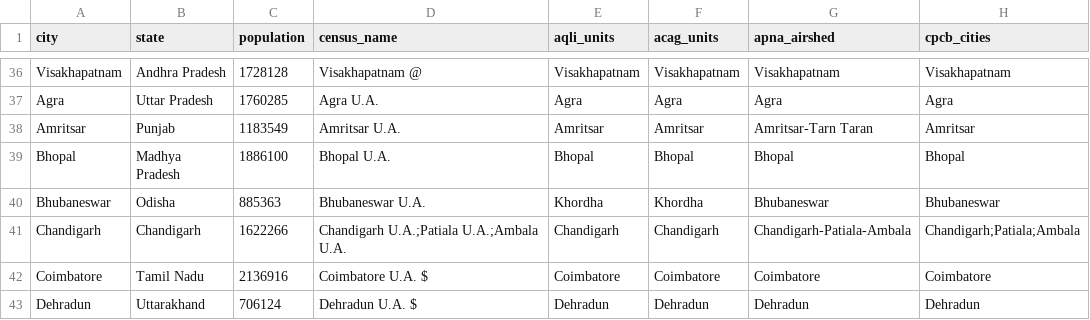
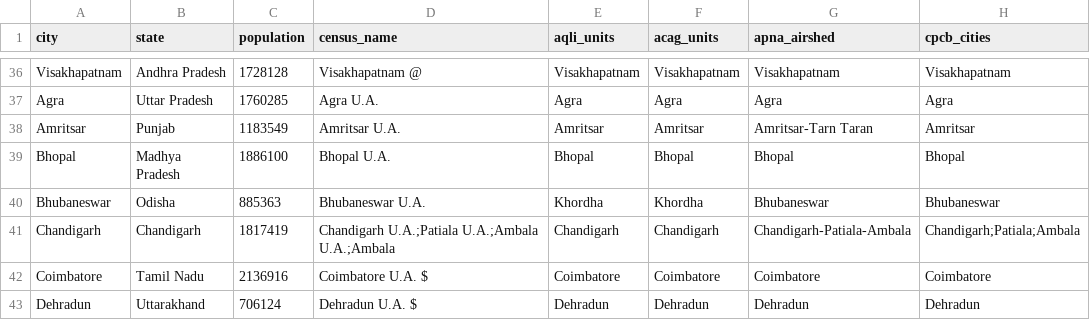
Before and after one commit to dogluk/air-apocalypse, a CSV file: health/data/cities.csv, drawn as a sheet; only a part is shown, gaps mark what is left out.

```diff
--- a/health/data/cities.csv
+++ b/health/data/cities.csv
@@ -40,3 +40,3 @@ Bhopal,Madhya Pradesh,1886100,Bhopal U.A.,Bhopal,Bhopal,Bhopal,Bhopal
 Bhubaneswar,Odisha,885363,Bhubaneswar  U.A.,Khordha,Khordha,Bhubaneswar,Bhubaneswar
-Chandigarh,Chandigarh,1622266,Chandigarh  U.A.;Patiala U.A.;Ambala  U.A.,Chandigarh,Chandigarh,Chandigarh-Patiala-Ambala,Chandigarh;Patiala;Ambala
+Chandigarh,Chandigarh,1817419,Chandigarh  U.A.;Patiala U.A.;Ambala  U.A.;Ambala,Chandigarh,Chandigarh,Chandigarh-Patiala-Ambala,Chandigarh;Patiala;Ambala
 Coimbatore,Tamil Nadu,2136916,Coimbatore U.A. $,Coimbatore,Coimbatore,Coimbatore,Coimbatore
```
Also changed, not shown: health/data/places.csv, 15 other files.
